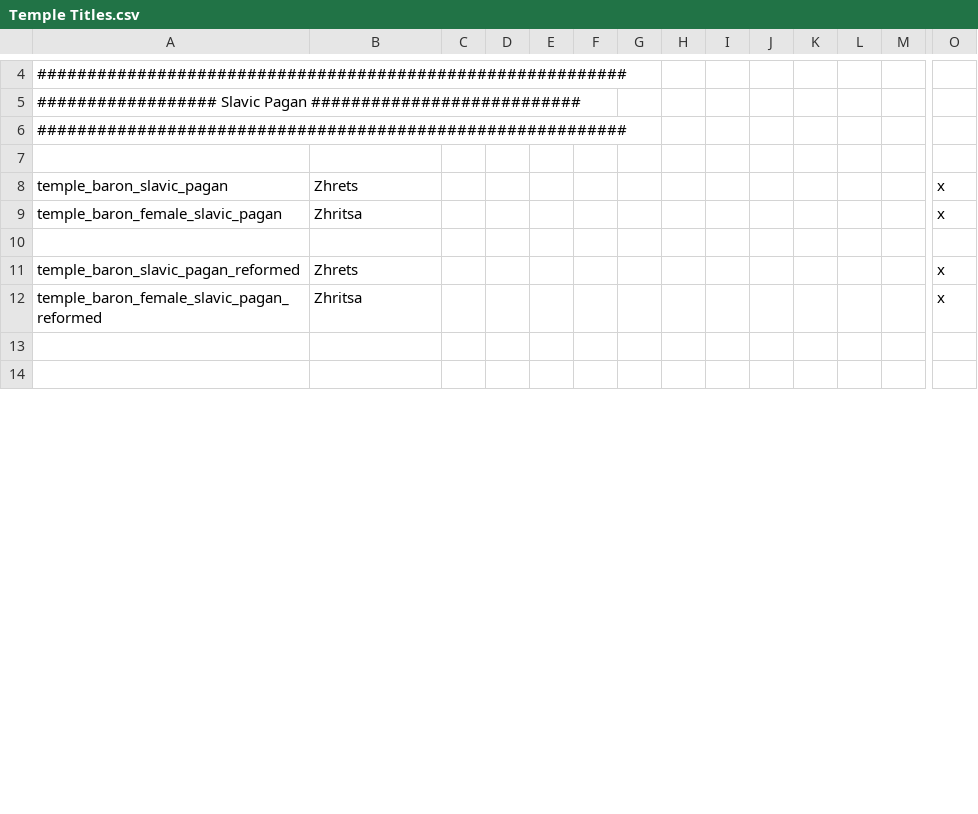
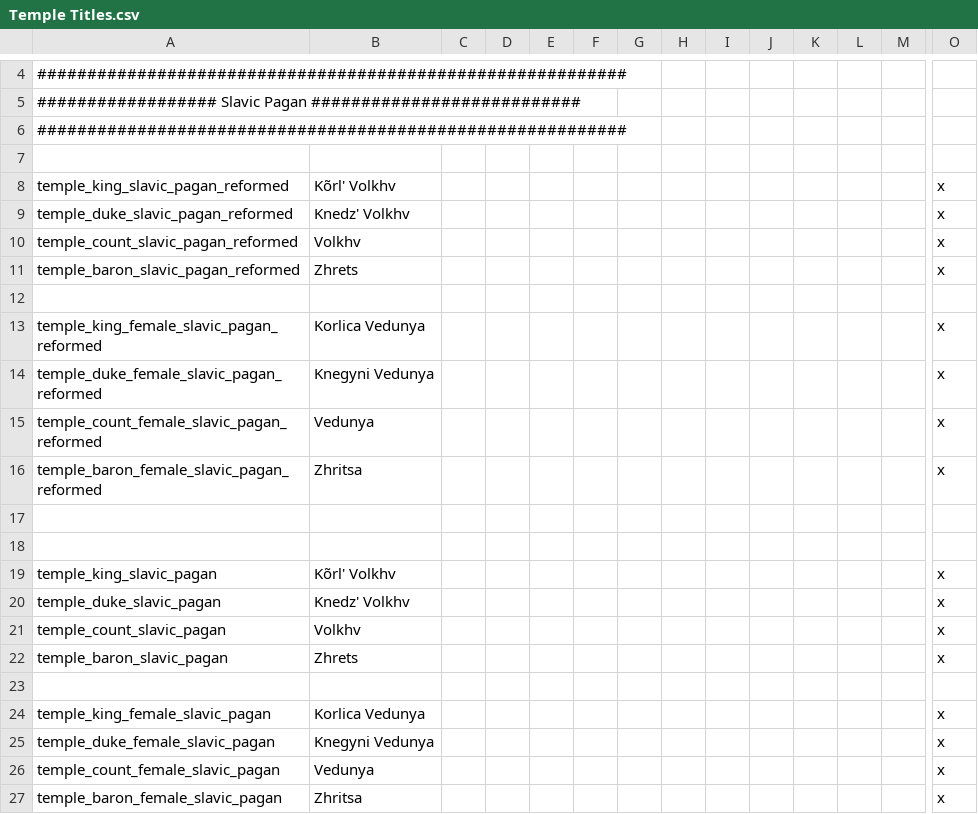
Before and after one commit to JayyKashtaCodes/Dynamic-Cultural-Titles-Reborn, a CSV file: dctr(ironman)/localisation/Temple Titles.csv, drawn as a sheet; only a part is shown, gaps mark what is left out; addresses are those after the commit; rows hold the shown columns only; the diff covers the shown part only; the diff names each change by its address in the sheet, - before the commit and + after, or states it on an @@ line.

Commit message:
Update Temple Titles.csv

```diff
--- a/dctr(ironman)/localisation/Temple Titles.csv
+++ b/dctr(ironman)/localisation/Temple Titles.csv
-A8: temple_baron_female_slavic_pagan
+A8: temple_king_slavic_pagan_reformed
-B8: Zhritsa
+B8: Kõrl' Volkhv
+row 9: temple_duke_slavic_pagan_reformed | Knedz' Volkhv |  |  |  |  |  |  |  |  |  |  |  | x
+row 10: temple_count_slavic_pagan_reformed | Volkhv |  |  |  |  |  |  |  |  |  |  |  | x
+row 11: temple_baron_slavic_pagan_reformed | Zhrets |  |  |  |  |  |  |  |  |  |  |  | x
+row 13: temple_king_female_slavic_pagan_reformed | Korlica Vedunya |  |  |  |  |  |  |  |  |  |  |  | x
+row 14: temple_duke_female_slavic_pagan_reformed | Knegyni Vedunya |  |  |  |  |  |  |  |  |  |  |  | x
-A15: temple_baron_slavic_pagan_reformed
+A15: temple_count_female_slavic_pagan_reformed
-B15: Zhrets
+B15: Vedunya
+row 19: temple_king_slavic_pagan | Kõrl' Volkhv |  |  |  |  |  |  |  |  |  |  |  | x
+row 20: temple_duke_slavic_pagan | Knedz' Volkhv |  |  |  |  |  |  |  |  |  |  |  | x
+row 21: temple_count_slavic_pagan | Volkhv |  |  |  |  |  |  |  |  |  |  |  | x
@@ row 8 moved to row 22: temple_baron_slavic_pagan @@
+row 23: (empty)
+row 24: temple_king_female_slavic_pagan | Korlica Vedunya |  |  |  |  |  |  |  |  |  |  |  | x
+row 25: temple_duke_female_slavic_pagan | Knegyni Vedunya |  |  |  |  |  |  |  |  |  |  |  | x
+row 26: temple_count_female_slavic_pagan | Vedunya |  |  |  |  |  |  |  |  |  |  |  | x
+row 27: temple_baron_female_slavic_pagan | Zhritsa |  |  |  |  |  |  |  |  |  |  |  | x
```
Also changed, not shown: 19 added rows, 6 removed rows and 6 edited cells elsewhere in this file.
